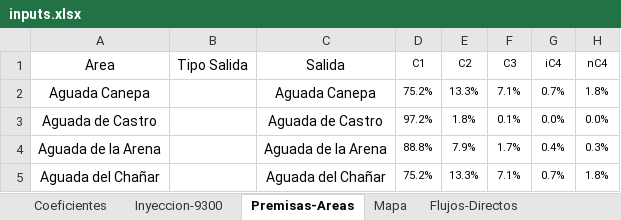
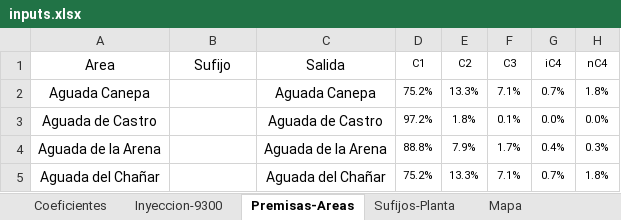
Before and after one commit to juangamboabareiro/Calidad-de-gas, an Excel workbook: datos/inputs.xlsx, sheet Premisas-Areas, drawn as a sheet; only a part is shown; values as stored, in another font and other column widths than the file's, no borders; the diff names each change by its address in the sheet, - before the commit and + after, or states it on an @@ line.

```diff
--- a/datos/inputs.xlsx (sheet Premisas-Areas)
+++ b/datos/inputs.xlsx (sheet Premisas-Areas)
+sheet tab: Sufijos-Planta
-B1: Tipo Salida
+B1: Sufijo
```
Also changed, not shown: 13 other files.
